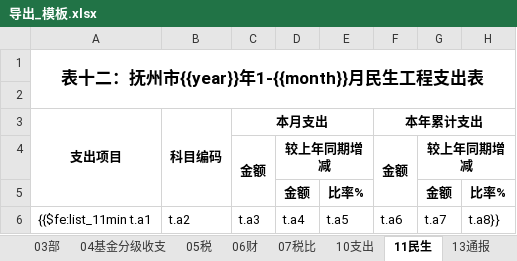
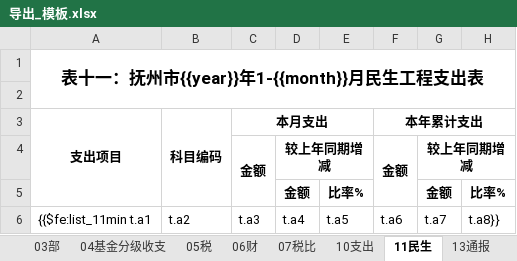
Before and after one commit to wscolin/reportsys, an Excel workbook: templateExport/导出_模板.xlsx, sheet 11民生, drawn as a sheet; values as stored, in another font and other column widths than the file's, no borders; 1 other sheet too large or unreadable and not compared; the diff names each change by its address in the sheet, - before the commit and + after, or states it on an @@ line.

```diff
--- a/templateExport/导出_模板.xlsx (sheet 11民生)
+++ b/templateExport/导出_模板.xlsx (sheet 11民生)
-A1 (支出项目): 表十二：抚州市{{year}}年1-{{month}}月民生工程支出表
+A1 (支出项目): 表十一：抚州市{{year}}年1-{{month}}月民生工程支出表
```
Also changed, not shown: charts or pictures, 5 other files.
